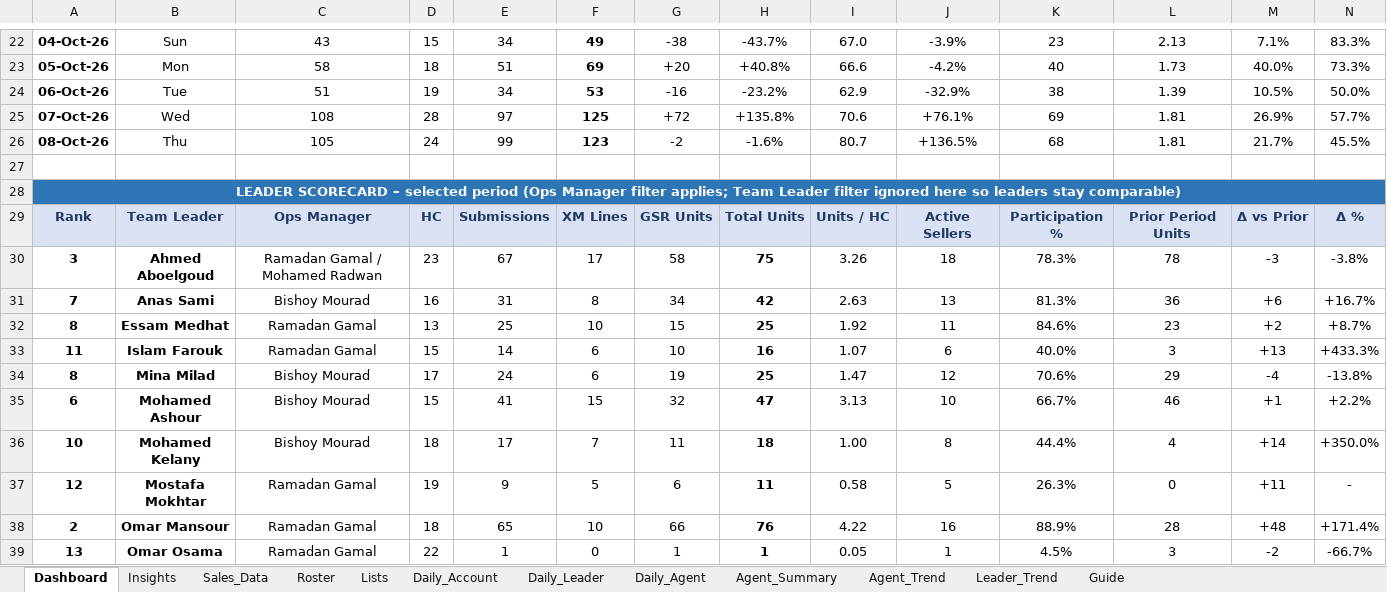
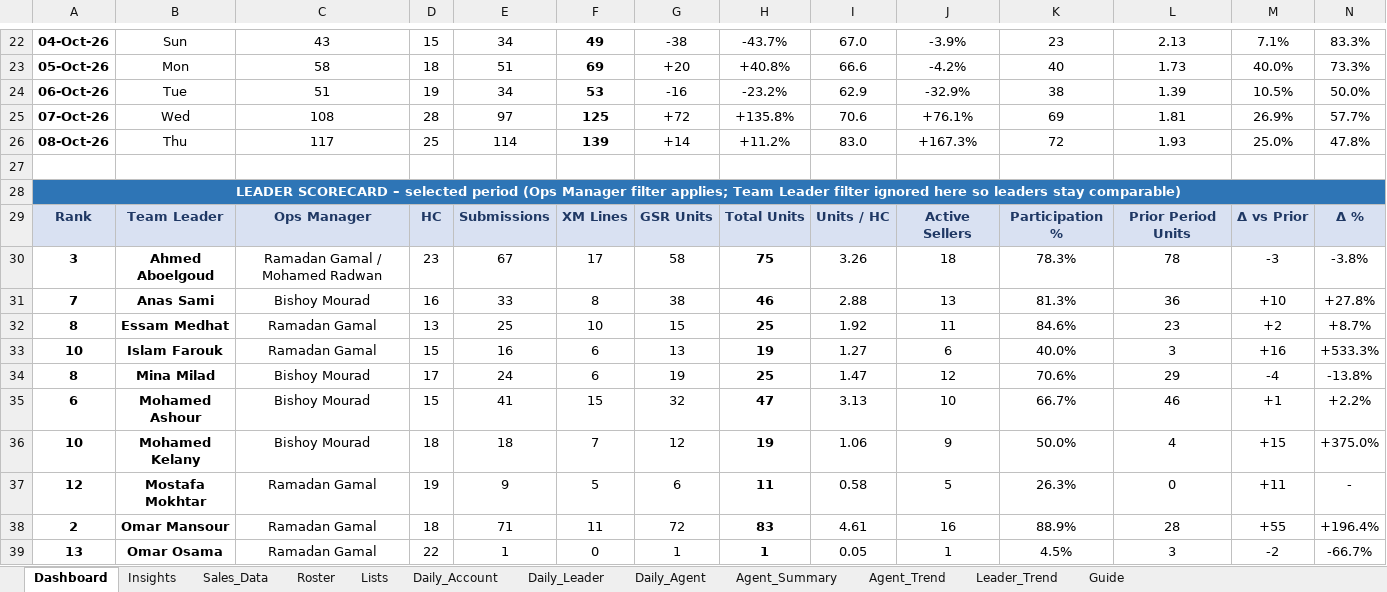
Before and after one commit to comar12/LMS, an Excel workbook: reports/TSX_Sales_Performance_Dashboard.xlsx, sheet Dashboard, drawn as a sheet; only a part is shown, gaps mark what is left out; values as stored, in another font and other column widths than the file's, no borders; charts and pictures and conditional formats not drawn; removed rows and columns are numbered as before the commit, all else as after; the diff covers the shown part only; the diff names each change by its address in the sheet, - before the commit and + after, or states it on an @@ line.

```diff
--- a/reports/TSX_Sales_Performance_Dashboard.xlsx (sheet Dashboard)
+++ b/reports/TSX_Sales_Performance_Dashboard.xlsx (sheet Dashboard)
-row 26: 08-Oct-26 | Thu | 105 | 24 | 99 | 123 | -2 | -1.6% | 80.7 | +136.5% | 68 | 1.81 | 21.7% | 45.5%
+row 26: 08-Oct-26 | Thu | 117 | 25 | 114 | 139 | +14 | +11.2% | 83.0 | +167.3% | 72 | 1.93 | 25.0% | 47.8%
-E31: 31
+E31: 33
-G31: 34
+G31: 38
-H31: 42
+H31: 46
-I31: 2.63
+I31: 2.88
-M31: +6
+M31: +10
-N31: +16.7%
+N31: +27.8%
-A33: 11
+A33: 10
-E33: 14
+E33: 16
-G33: 10
+G33: 13
-H33: 16
+H33: 19
-I33: 1.07
+I33: 1.27
-M33: +13
+M33: +16
-N33: +433.3%
+N33: +533.3%
-E36: 17
+E36: 18
-G36: 11
+G36: 12
-H36: 18
+H36: 19
-I36: 1.00
+I36: 1.06
-J36: 8
+J36: 9
-K36: 44.4%
+K36: 50.0%
-M36: +14
+M36: +15
-N36: +350.0%
+N36: +375.0%
-E38: 65
+E38: 71
-F38: 10
+F38: 11
-G38: 66
+G38: 72
-H38: 76
+H38: 83
-I38: 4.22
+I38: 4.61
-M38: +48
+M38: +55
-N38: +171.4%
+N38: +196.4%
```
Also changed, not shown: 5 added rows, 5 removed rows and 59 edited cells elsewhere in this sheet, sheet Sales_Data, sheet Agent_Summary, sheet Daily_Account, sheet Daily_Leader, sheet Daily_Agent, sheet Leader_Trend, 2 more sheets, formulas that keep their value, hidden cells, charts or pictures.
